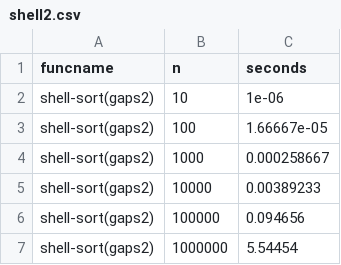
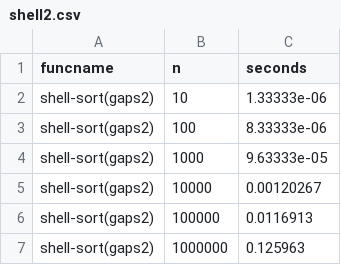
Before and after one commit to tahoe01/Sorting-Algorithms, a CSV file: shell2.csv, drawn as a sheet.

```diff
--- a/shell2.csv
+++ b/shell2.csv
@@ -1,7 +1,7 @@
 funcname,n,seconds
-shell-sort(gaps2),10,1e-06
-shell-sort(gaps2),100,1.66667e-05
-shell-sort(gaps2),1000,0.000258667
-shell-sort(gaps2),10000,0.00389233
-shell-sort(gaps2),100000,0.094656
-shell-sort(gaps2),1000000,5.54454
+shell-sort(gaps2),10,1.33333e-06
+shell-sort(gaps2),100,8.33333e-06
+shell-sort(gaps2),1000,9.63333e-05
+shell-sort(gaps2),10000,0.00120267
+shell-sort(gaps2),100000,0.0116913
+shell-sort(gaps2),1000000,0.125963
```
Also changed, not shown: annealing2.csv, annealing5.csv, 13 other files.
